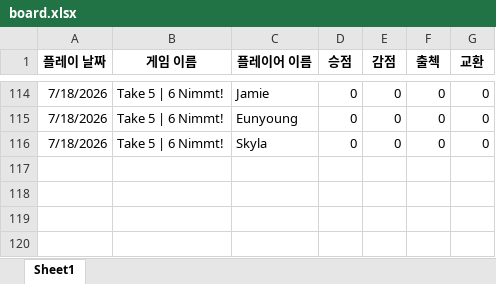
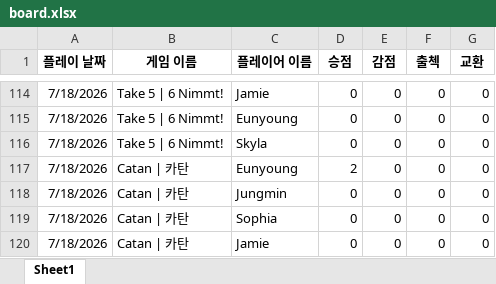
Before and after one commit to 67JM89/boardgame-leaderboard-kor, an Excel workbook: data/board.xlsx, sheet Sheet1, drawn as a sheet; only a part is shown, gaps mark what is left out; values as stored, in another font and other column widths than the file's, no borders; charts and pictures and conditional formats not drawn; the diff names each change by its address in the sheet, - before the commit and + after, or states it on an @@ line.

Commit message:
Update board.xlsx from Google Sheets

```diff
--- a/data/board.xlsx (sheet Sheet1)
+++ b/data/board.xlsx (sheet Sheet1)
+row 117: 7/18/2026 | Catan | 카탄 | Eunyoung | 2 | 0 | 0 | 0
+row 118: 7/18/2026 | Catan | 카탄 | Jungmin | 0 | 0 | 0 | 0
+row 119: 7/18/2026 | Catan | 카탄 | Sophia | 0 | 0 | 0 | 0
+row 120: 7/18/2026 | Catan | 카탄 | Jamie | 0 | 0 | 0 | 0
```
